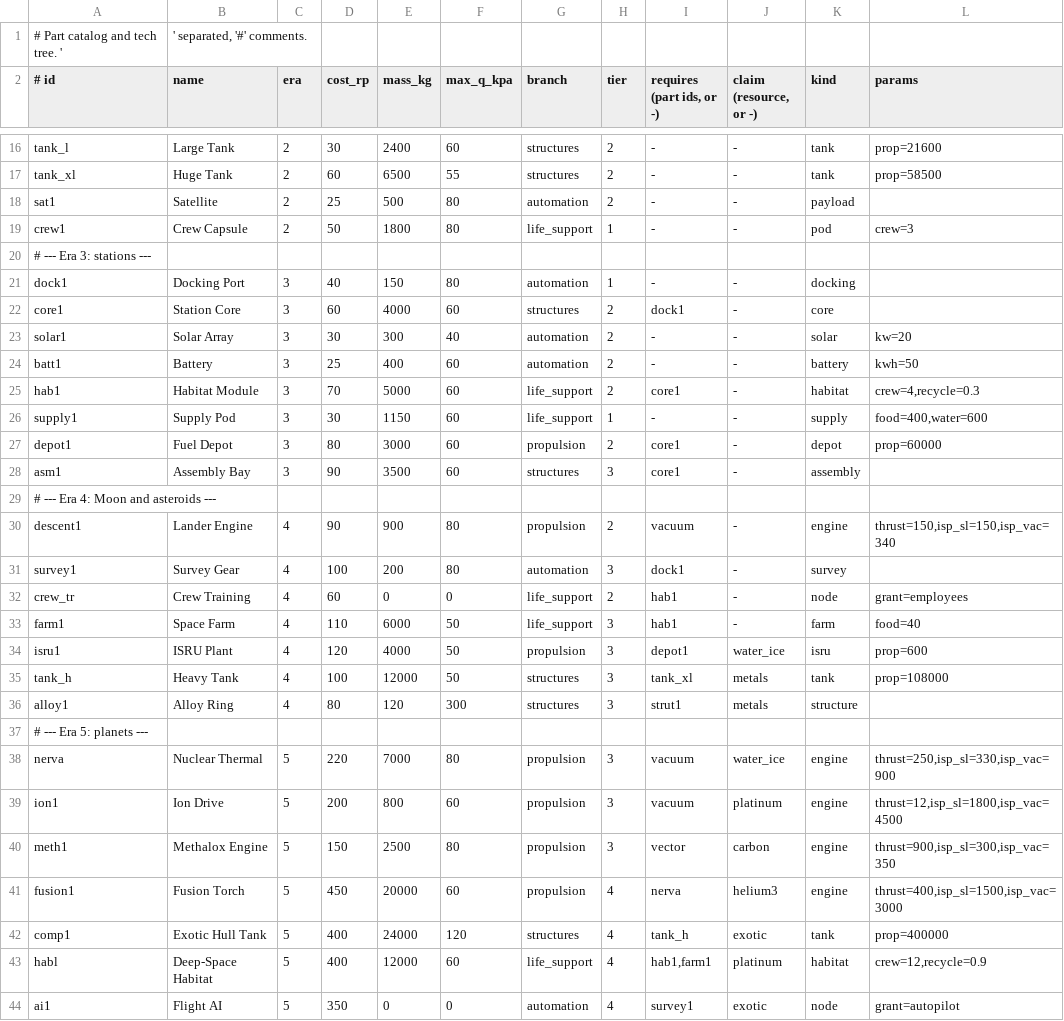
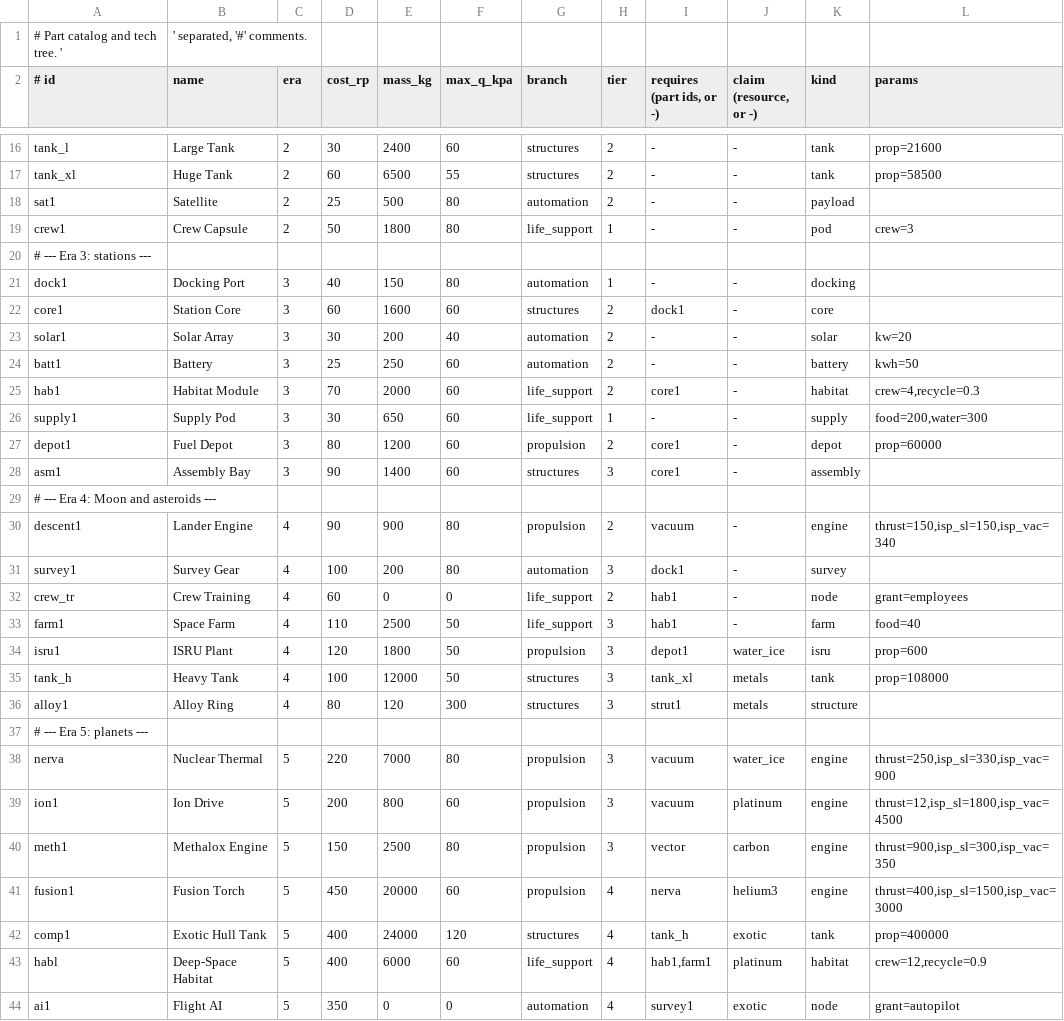
Before and after one commit to Sluplersfe/Orbital, a TSV file: client/data/parts.tsv, drawn as a sheet; only a part is shown, gaps mark what is left out.

```diff
--- a/client/data/parts.tsv
+++ b/client/data/parts.tsv
@@ -21,9 +21,9 @@ crew1    | Crew Capsule       | 2 | 50  | 1800  | 80  | life_support | 1 | -
 dock1    | Docking Port       | 3 | 40  | 150   | 80  | automation   | 1 | -      | -        | docking   |
-core1    | Station Core       | 3 | 60  | 4000  | 60  | structures   | 2 | dock1  | -        | core      |
-solar1   | Solar Array        | 3 | 30  | 300   | 40  | automation   | 2 | -      | -        | solar     | kw=20
-batt1    | Battery            | 3 | 25  | 400   | 60  | automation   | 2 | -      | -        | battery   | kwh=50
-hab1     | Habitat Module     | 3 | 70  | 5000  | 60  | life_support | 2 | core1  | -        | habitat   | crew=4,recycle=0.3
-supply1  | Supply Pod         | 3 | 30  | 1150  | 60  | life_support | 1 | -      | -        | supply    | food=400,water=600
-depot1   | Fuel Depot         | 3 | 80  | 3000  | 60  | propulsion   | 2 | core1  | -        | depot     | prop=60000
-asm1     | Assembly Bay       | 3 | 90  | 3500  | 60  | structures   | 3 | core1  | -        | assembly  |
+core1    | Station Core       | 3 | 60  | 1600 | 60  | structures   | 2 | dock1  | -        | core      |
+solar1   | Solar Array        | 3 | 30  | 200 | 40  | automation   | 2 | -      | -        | solar     | kw=20
+batt1    | Battery            | 3 | 25  | 250 | 60  | automation   | 2 | -      | -        | battery   | kwh=50
+hab1     | Habitat Module     | 3 | 70  | 2000 | 60  | life_support | 2 | core1  | -        | habitat   | crew=4,recycle=0.3
+supply1  | Supply Pod         | 3 | 30  | 650 | 60  | life_support | 1 | -      | -        | supply    | food=200,water=300
+depot1   | Fuel Depot         | 3 | 80  | 1200 | 60  | propulsion   | 2 | core1  | -        | depot     | prop=60000
+asm1     | Assembly Bay       | 3 | 90  | 1400 | 60  | structures   | 3 | core1  | -        | assembly  |
 # --- Era 4: Moon and asteroids ---
@@ -32,4 +32,4 @@ survey1  | Survey Gear        | 4 | 100 | 200   | 80  | automation   | 3 | dock1
 crew_tr  | Crew Training      | 4 | 60  | 0     | 0   | life_support | 2 | hab1   | -        | node      | grant=employees
-farm1    | Space Farm         | 4 | 110 | 6000  | 50  | life_support | 3 | hab1   | -        | farm      | food=40
-isru1    | ISRU Plant         | 4 | 120 | 4000  | 50  | propulsion   | 3 | depot1 | water_ice | isru     | prop=600
+farm1    | Space Farm         | 4 | 110 | 2500 | 50  | life_support | 3 | hab1   | -        | farm      | food=40
+isru1    | ISRU Plant         | 4 | 120 | 1800 | 50  | propulsion   | 3 | depot1 | water_ice | isru     | prop=600
 tank_h   | Heavy Tank         | 4 | 100 | 12000 | 50  | structures   | 3 | tank_xl | metals  | tank      | prop=108000
@@ -42,3 +42,3 @@ fusion1  | Fusion Torch       | 5 | 450 | 20000 | 60  | propulsion   | 4 | nerva
 comp1    | Exotic Hull Tank   | 5 | 400 | 24000 | 120 | structures   | 4 | tank_h | exotic   | tank      | prop=400000
-habl     | Deep-Space Habitat | 5 | 400 | 12000 | 60  | life_support | 4 | hab1,farm1 | platinum | habitat | crew=12,recycle=0.9
+habl     | Deep-Space Habitat | 5 | 400 | 6000 | 60  | life_support | 4 | hab1,farm1 | platinum | habitat | crew=12,recycle=0.9
 ai1      | Flight AI          | 5 | 350 | 0     | 0   | automation   | 4 | survey1 | exotic  | node      | grant=autopilot
```
Also changed, not shown: client/data/bodies.tsv, 3 other files.
